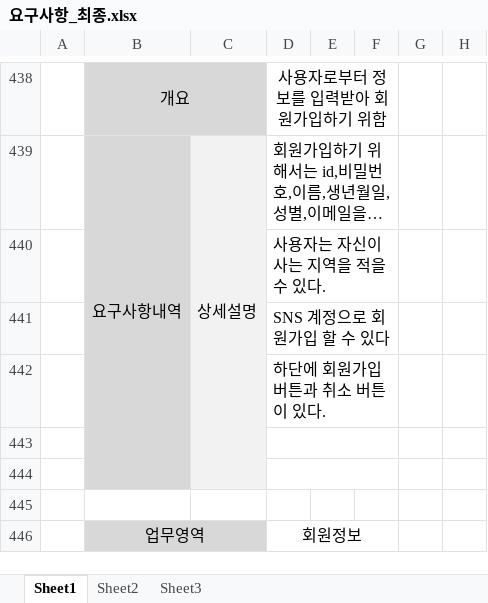
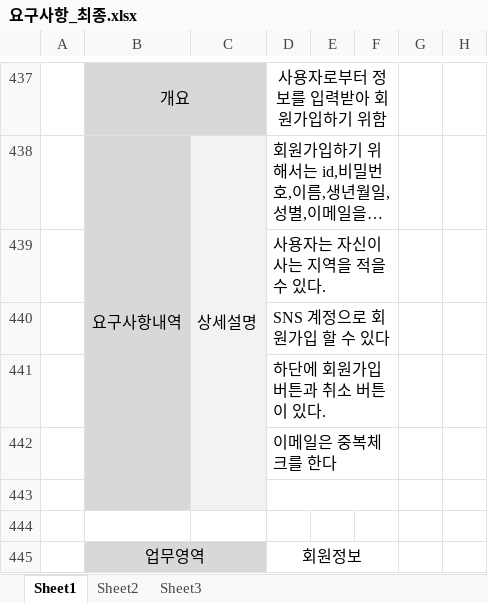
Before and after one commit to uckjae/2TeamFinal, an Excel workbook: doc/요구사항정의서 및 명세서/요구사항_최종.xlsx, sheet Sheet1, drawn as a sheet; only a part is shown, gaps mark what is left out; long unchanged cells end in …; values as stored, in another font and other column widths than the file's, no borders; addresses are those after the commit; the diff covers the shown part only; the diff names each change by its address in the sheet, - before the commit and + after, or states it on an @@ line.

```diff
--- a/doc/요구사항정의서 및 명세서/요구사항_최종.xlsx (sheet Sheet1)
+++ b/doc/요구사항정의서 및 명세서/요구사항_최종.xlsx (sheet Sheet1)
-D442: (empty)
+D442: 이메일은 중복체크를 한다
```
Also changed, not shown: 1 removed row, 44 edited cells and cell formats elsewhere in this sheet, 3 other files.
